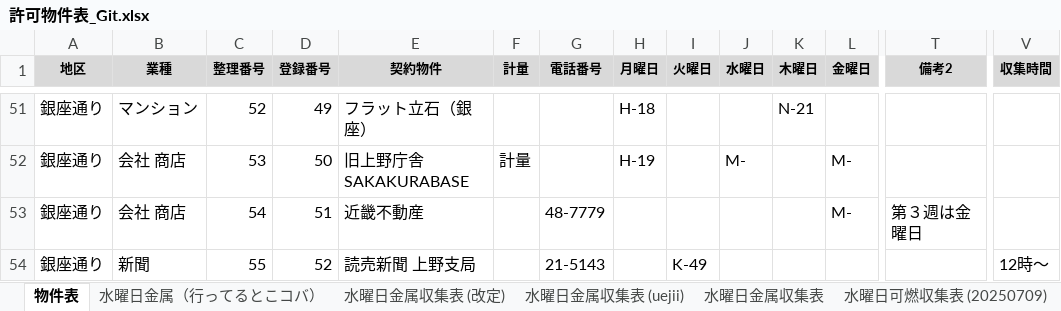
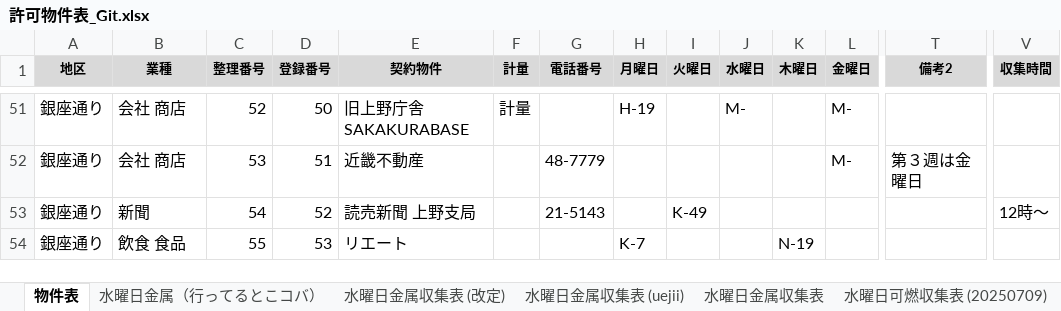
Before and after one commit to congfing/uenoseisou2.3, an Excel workbook: 許可物件表_Git.xlsx, sheet 物件表, drawn as a sheet; only a part is shown, gaps mark what is left out; values as stored, in another font and other column widths than the file's, no borders; the diff covers the shown part only; the diff names each change by its address in the sheet, - before the commit and + after, or states it on an @@ line.

```diff
--- a/許可物件表_Git.xlsx (sheet 物件表)
+++ b/許可物件表_Git.xlsx (sheet 物件表)
-B51 (業種): マンション
+B51 (業種): 会社 商店
-D51 (登録番号): 49
+D51 (登録番号): 50
-E51 (契約物件): フラット立石（銀座）
+E51 (契約物件): 旧上野庁舎 SAKAKURABASE
-F51 (計量): (empty)
+F51 (計量): 計量
-H51 (月曜日): H-18
+H51 (月曜日): H-19
-J51 (水曜日): (empty)
+J51 (水曜日): M-
-K51 (木曜日): N-21
+K51 (木曜日): (empty)
-L51 (金曜日): (empty)
+L51 (金曜日): M-
-D52 (登録番号): 50
+D52 (登録番号): 51
-E52 (契約物件): 旧上野庁舎 SAKAKURABASE
+E52 (契約物件): 近畿不動産
-F52 (計量): 計量
+F52 (計量): (empty)
-G52 (電話番号): (empty)
+G52 (電話番号): 48-7779
-H52 (月曜日): H-19
+H52 (月曜日): (empty)
-J52 (水曜日): M-
+J52 (水曜日): (empty)
-T52 (備考2): (empty)
+T52 (備考2): 第３週は金曜日
-B53 (業種): 会社 商店
+B53 (業種): 新聞
-D53 (登録番号): 51
+D53 (登録番号): 52
-E53 (契約物件): 近畿不動産
+E53 (契約物件): 読売新聞 上野支局
-G53 (電話番号): 48-7779
+G53 (電話番号): 21-5143
-I53 (火曜日): (empty)
+I53 (火曜日): K-49
-L53 (金曜日): M-
+L53 (金曜日): (empty)
-T53 (備考2): 第３週は金曜日
+T53 (備考2): (empty)
-V53 (収集時間): (empty)
+V53 (収集時間): 12時～
-B54 (業種): 新聞
+B54 (業種): 飲食 食品
-D54 (登録番号): 52
+D54 (登録番号): 53
-E54 (契約物件): 読売新聞 上野支局
+E54 (契約物件): リエート
-G54 (電話番号): 21-5143
+G54 (電話番号): (empty)
-H54 (月曜日): (empty)
+H54 (月曜日): K-7
-I54 (火曜日): K-49
+I54 (火曜日): (empty)
-K54 (木曜日): (empty)
+K54 (木曜日): N-19
-V54 (収集時間): 12時～
+V54 (収集時間): (empty)
```
Also changed, not shown: 1 removed row and 1940 edited cells elsewhere in this sheet, sheet 水曜日金属収集表 (改定), sheet 水曜日金属収集表 (uejii), sheet 非表示物件, 1 other file.
